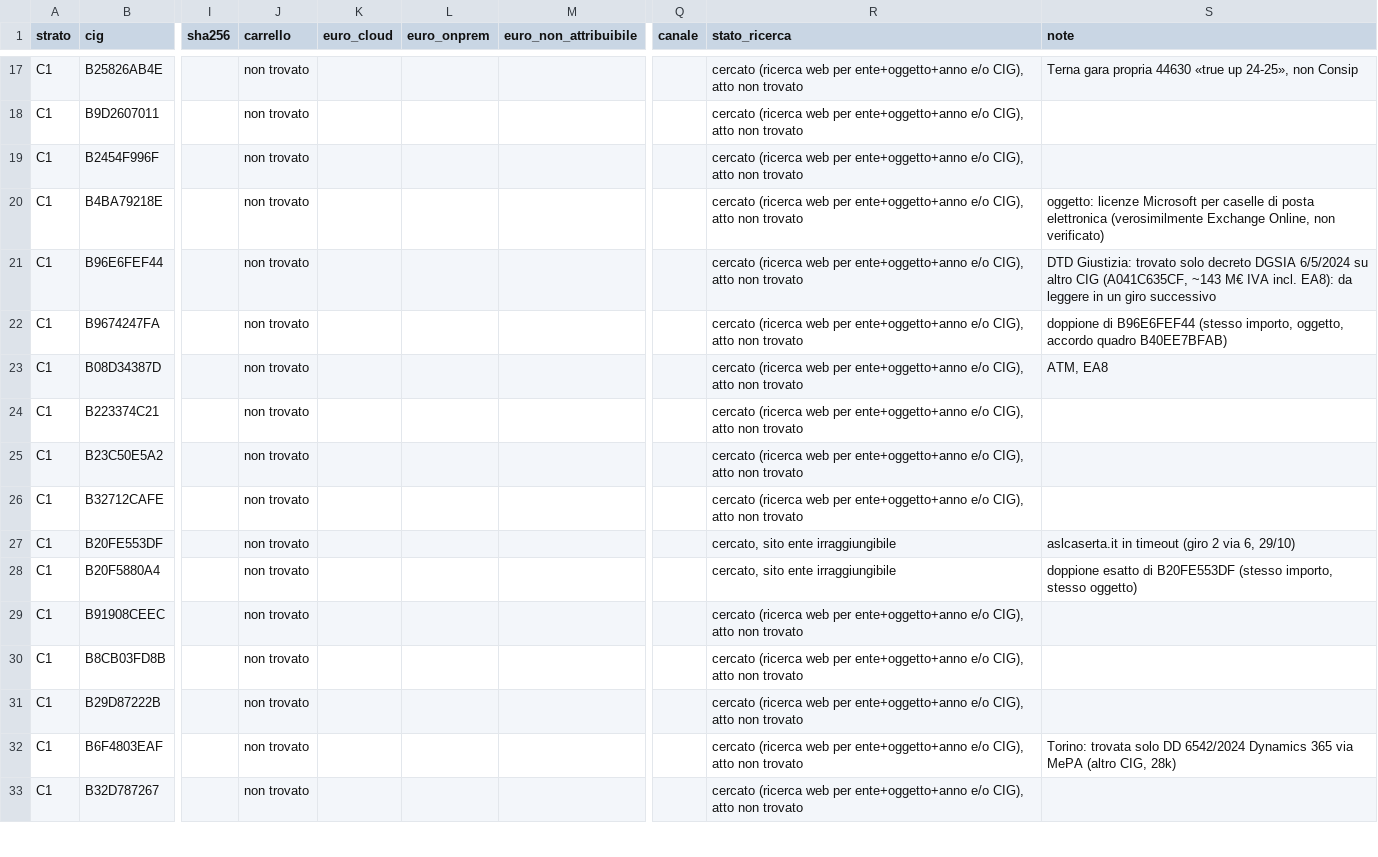
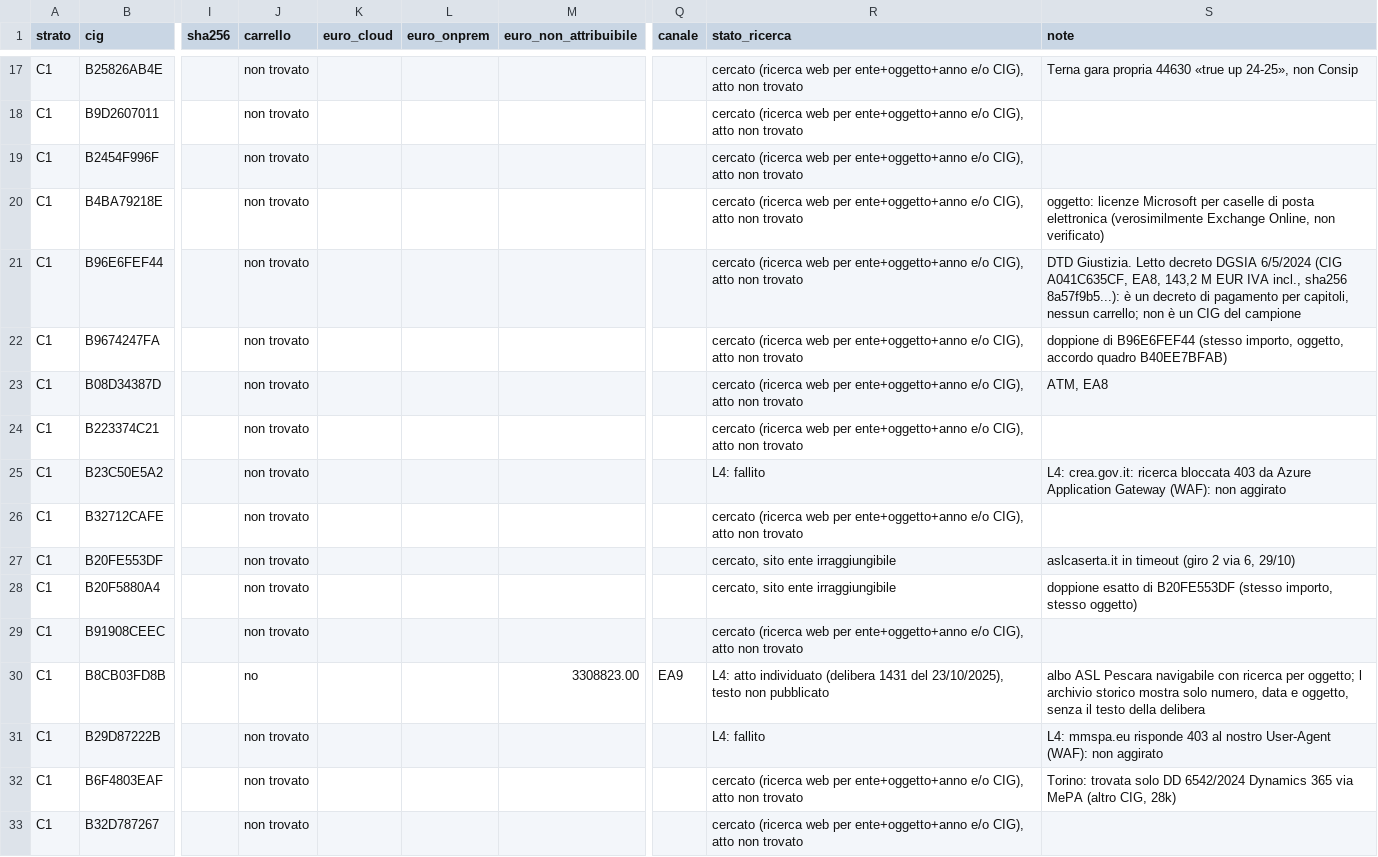
Before and after one commit to mxmap-it/analisi-spesa-ict, a CSV file: report/convenzioni/ea-campione/risultati.csv, drawn as a sheet; only a part is shown, gaps mark what is left out; the diff covers the shown part only; the diff names each change by its address in the sheet, - before the commit and + after, or states it on an @@ line.

```diff
--- a/report/convenzioni/ea-campione/risultati.csv
+++ b/report/convenzioni/ea-campione/risultati.csv
-S21 (note): DTD Giustizia: trovato solo decreto DGSIA 6/5/2024 su altro CIG (A041C635CF, ~143 M€ IVA incl. EA8): da leggere in un giro successivo
+S21 (note): DTD Giustizia. Letto decreto DGSIA 6/5/2024 (CIG A041C635CF, EA8, 143,2 M EUR IVA incl., sha256 8a57f9b5...): è un decreto di pagamento per capitoli, nessun carrello; non è un CIG del campione
-R25 (stato_ricerca): cercato (ricerca web per ente+oggetto+anno e/o CIG), atto non trovato
+R25 (stato_ricerca): L4: fallito
-S25 (note): (empty)
+S25 (note): L4: crea.gov.it: ricerca bloccata 403 da Azure Application Gateway (WAF): non aggirato
-J30 (carrello): non trovato
+J30 (carrello): no
-M30 (euro_non_attribuibile): (empty)
+M30 (euro_non_attribuibile): 3308823.00
-Q30 (canale): (empty)
+Q30 (canale): EA9
-R30 (stato_ricerca): cercato (ricerca web per ente+oggetto+anno e/o CIG), atto non trovato
+R30 (stato_ricerca): L4: atto individuato (delibera 1431 del 23/10/2025), testo non pubblicato
-S30 (note): (empty)
+S30 (note): albo ASL Pescara navigabile con ricerca per oggetto; l archivio storico mostra solo numero, data e oggetto, senza il testo della delibera
-R31 (stato_ricerca): cercato (ricerca web per ente+oggetto+anno e/o CIG), atto non trovato
+R31 (stato_ricerca): L4: fallito
-S31 (note): (empty)
+S31 (note): L4: mmspa.eu risponde 403 al nostro User-Agent (WAF): non aggirato
```
Also changed, not shown: 33 edited cells elsewhere in this file, 1 other file.
